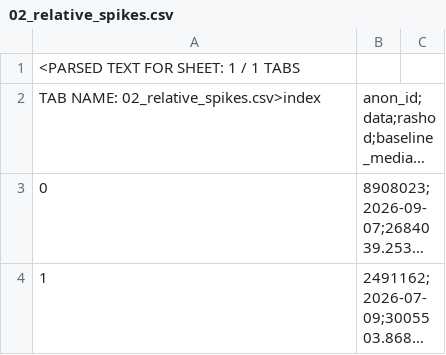
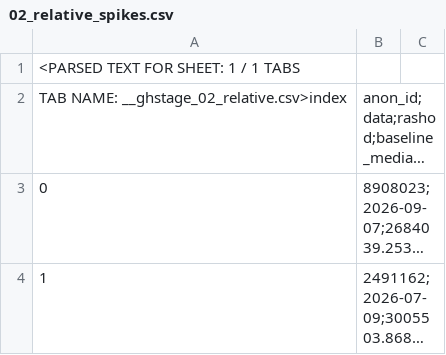
Before and after one commit to Zh-Alisher/water-meter-anomaly-analysis, a CSV file: results/02_relative_spikes.csv, drawn as a sheet; only a part is shown; long unchanged cells end in …; the diff names each change by its address in the sheet, - before the commit and + after, or states it on an @@ line.

Commit message:
Update results/02_relative_spikes.csv

```diff
--- a/results/02_relative_spikes.csv
+++ b/results/02_relative_spikes.csv
-A2: TAB NAME: 02_relative_spikes.csv>index
+A2: TAB NAME: __ghstage_02_relative.csv>index
```
